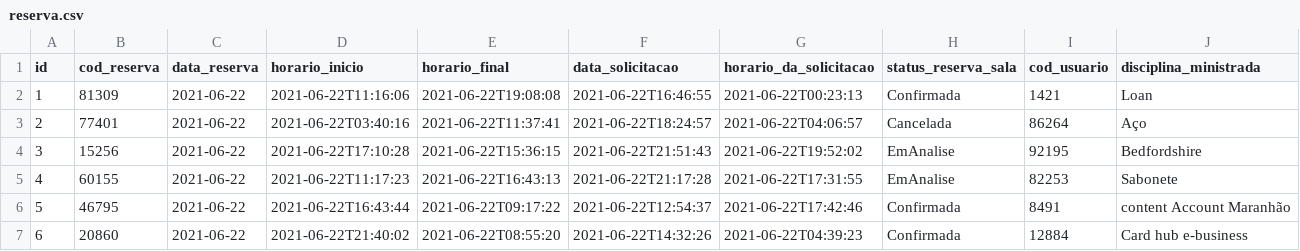
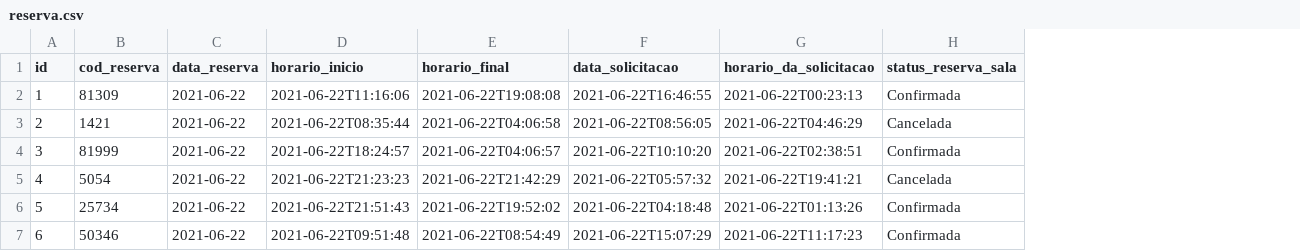
Before and after one commit to gilvia-layana/ReservaDeSalas, a CSV file: src/main/resources/config/liquibase/fake-data/reserva.csv, drawn as a sheet; only a part is shown; the diff covers the shown part only; the diff names each change by its address in the sheet, - before the commit and + after, or states it on an @@ line.

Commit message:
Generate entities from JDL Model `RESERVA DE SALAS DE AULA`
See https://start.jhipster.tech/jdl-studio/#!/view/9428da67-b6f0-455e-ad75-3d8987154f57

```diff
--- a/src/main/resources/config/liquibase/fake-data/reserva.csv
+++ b/src/main/resources/config/liquibase/fake-data/reserva.csv
-column I (cod_usuario), rows 2-7: 1421 | 86264 | 92195 | 82253 | 8491 | 12884
-column J (disciplina_ministrada), rows 2-7: Loan | Aço | Bedfordshire | Sabonete | content Account Maranhão | Card hub e-business
-B3 (cod_reserva): 77401
+B3 (cod_reserva): 1421
-D3 (horario_inicio): 2021-06-22T03:40:16
+D3 (horario_inicio): 2021-06-22T08:35:44
-E3 (horario_final): 2021-06-22T11:37:41
+E3 (horario_final): 2021-06-22T04:06:58
-F3 (data_solicitacao): 2021-06-22T18:24:57
+F3 (data_solicitacao): 2021-06-22T08:56:05
-G3 (horario_da_solicitacao): 2021-06-22T04:06:57
+G3 (horario_da_solicitacao): 2021-06-22T04:46:29
-B4 (cod_reserva): 15256
+B4 (cod_reserva): 81999
-D4 (horario_inicio): 2021-06-22T17:10:28
+D4 (horario_inicio): 2021-06-22T18:24:57
-E4 (horario_final): 2021-06-22T15:36:15
+E4 (horario_final): 2021-06-22T04:06:57
-F4 (data_solicitacao): 2021-06-22T21:51:43
+F4 (data_solicitacao): 2021-06-22T10:10:20
-G4 (horario_da_solicitacao): 2021-06-22T19:52:02
+G4 (horario_da_solicitacao): 2021-06-22T02:38:51
-H4 (status_reserva_sala): EmAnalise
+H4 (status_reserva_sala): Confirmada
-B5 (cod_reserva): 60155
+B5 (cod_reserva): 5054
-D5 (horario_inicio): 2021-06-22T11:17:23
+D5 (horario_inicio): 2021-06-22T21:23:23
-E5 (horario_final): 2021-06-22T16:43:13
+E5 (horario_final): 2021-06-22T21:42:29
-F5 (data_solicitacao): 2021-06-22T21:17:28
+F5 (data_solicitacao): 2021-06-22T05:57:32
-G5 (horario_da_solicitacao): 2021-06-22T17:31:55
+G5 (horario_da_solicitacao): 2021-06-22T19:41:21
-H5 (status_reserva_sala): EmAnalise
+H5 (status_reserva_sala): Cancelada
-B6 (cod_reserva): 46795
+B6 (cod_reserva): 25734
-D6 (horario_inicio): 2021-06-22T16:43:44
+D6 (horario_inicio): 2021-06-22T21:51:43
-E6 (horario_final): 2021-06-22T09:17:22
+E6 (horario_final): 2021-06-22T19:52:02
-F6 (data_solicitacao): 2021-06-22T12:54:37
+F6 (data_solicitacao): 2021-06-22T04:18:48
-G6 (horario_da_solicitacao): 2021-06-22T17:42:46
+G6 (horario_da_solicitacao): 2021-06-22T01:13:26
-B7 (cod_reserva): 20860
+B7 (cod_reserva): 50346
-D7 (horario_inicio): 2021-06-22T21:40:02
+D7 (horario_inicio): 2021-06-22T09:51:48
-E7 (horario_final): 2021-06-22T08:55:20
+E7 (horario_final): 2021-06-22T08:54:49
-F7 (data_solicitacao): 2021-06-22T14:32:26
+F7 (data_solicitacao): 2021-06-22T15:07:29
-G7 (horario_da_solicitacao): 2021-06-22T04:39:23
+G7 (horario_da_solicitacao): 2021-06-22T11:17:23
```
Also changed, not shown: 25 edited cells elsewhere in this file, 21 other files.
